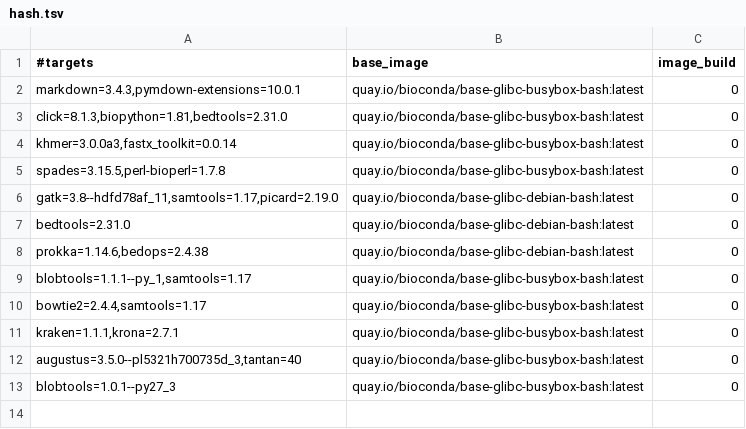
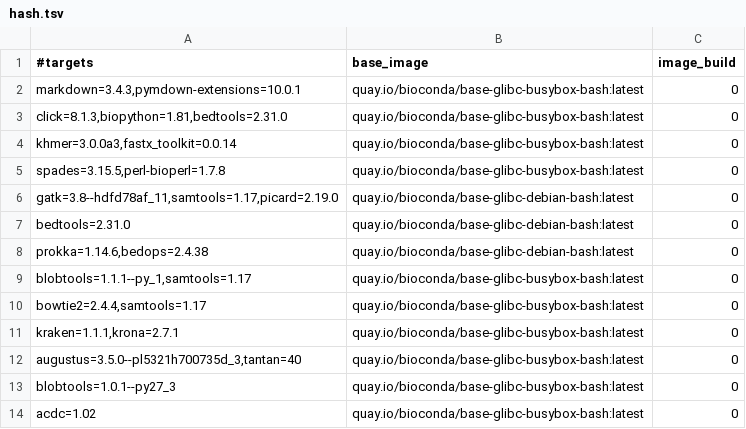
Before and after one commit to gongyh/scgs-mpc, a TSV file: combinations/hash.tsv, drawn as a sheet; the diff names each change by its address in the sheet, - before the commit and + after, or states it on an @@ line.

Commit message:
ACDC

```diff
--- a/combinations/hash.tsv
+++ b/combinations/hash.tsv
+row 14: acdc=1.02 | quay.io/bioconda/base-glibc-busybox-bash:latest | 0
```
Also changed, not shown: 1 other file.
